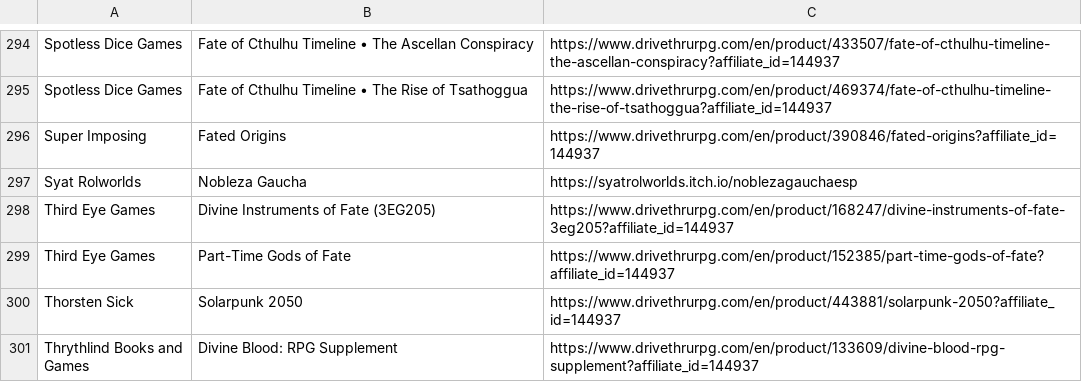
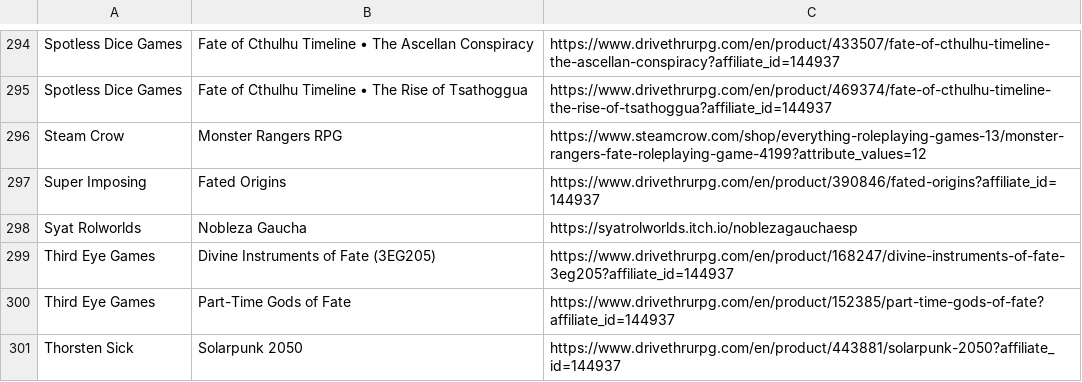
Before and after one commit to fate-srd/fate-product-list, a CSV file: fate-product-list.csv, drawn as a sheet; only a part is shown, gaps mark what is left out; the shorter side is filled out with more unchanged rows; the diff names each change by its address in the sheet, - before the commit and + after, or states it on an @@ line.

```diff
--- a/fate-product-list.csv
+++ b/fate-product-list.csv
+row 296: Steam Crow | Monster Rangers RPG | https://www.steamcrow.com/shop/everything-roleplaying-games-13/monster-rangers-fate-roleplaying-game-4199?attribute_values=12
```
